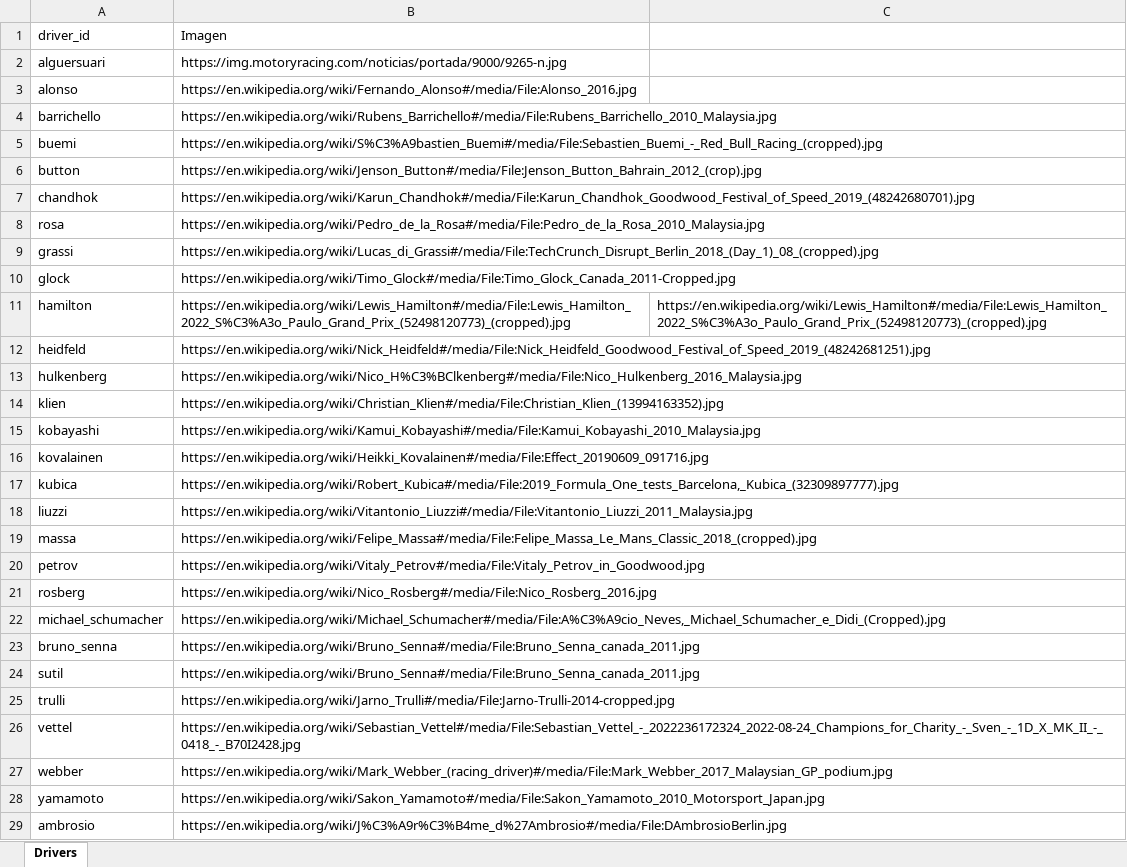
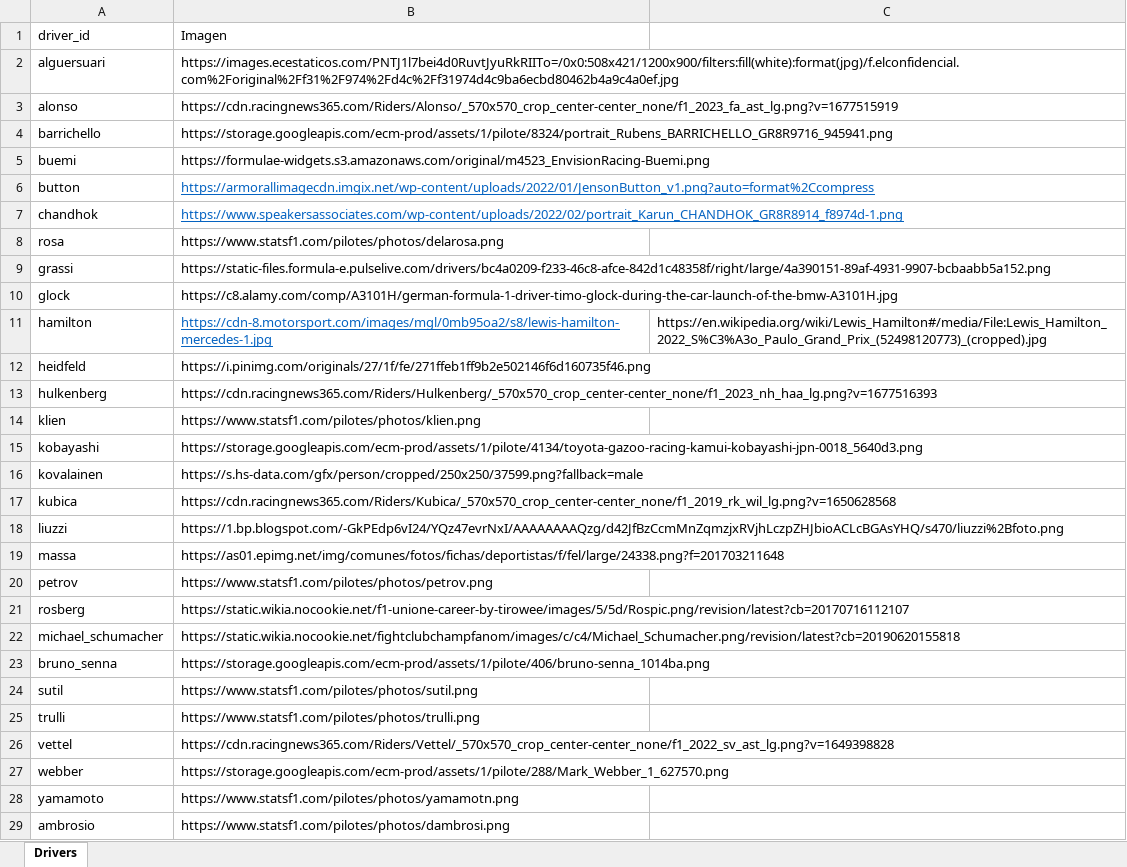
Before and after one commit to Hessael14/Formula-1-data, an Excel workbook: Drivers_images.xlsx, sheet Drivers, drawn as a sheet; only a part is shown; values as stored, in another font and other column widths than the file's, no borders; the diff covers the shown part only; the diff names each change by its address in the sheet, - before the commit and + after, or states it on an @@ line.

```diff
--- a/Drivers_images.xlsx (sheet Drivers)
+++ b/Drivers_images.xlsx (sheet Drivers)
-B2: https://img.motoryracing.com/noticias/portada/9000/9265-n.jpg
+B2: https://images.ecestaticos.com/PNTJ1l7bei4d0RuvtJyuRkRIITo=/0x0:508x421/1200x900/filters:fill(white):format(jpg)/f.elconfidencial.com%2Foriginal%2Ff31%2F974%2Fd4c%2Ff31974d4c9ba6ecbd80462b4a9c4a0ef.jpg
-B3: https://en.wikipedia.org/wiki/Fernando_Alonso#/media/File:Alonso_2016.jpg
+B3: https://cdn.racingnews365.com/Riders/Alonso/_570x570_crop_center-center_none/f1_2023_fa_ast_lg.png?v=1677515919
-B4: https://en.wikipedia.org/wiki/Rubens_Barrichello#/media/File:Rubens_Barrichello_2010_Malaysia.jpg
+B4: https://storage.googleapis.com/ecm-prod/assets/1/pilote/8324/portrait_Rubens_BARRICHELLO_GR8R9716_945941.png
-B5: https://en.wikipedia.org/wiki/S%C3%A9bastien_Buemi#/media/File:Sebastien_Buemi_-_Red_Bull_Racing_(cropped).jpg
+B5: https://formulae-widgets.s3.amazonaws.com/original/m4523_EnvisionRacing-Buemi.png
-B6: https://en.wikipedia.org/wiki/Jenson_Button#/media/File:Jenson_Button_Bahrain_2012_(crop).jpg
+B6: https://armorallimagecdn.imgix.net/wp-content/uploads/2022/01/JensonButton_v1.png?auto=format%2Ccompress
@@ B6:B7 underline: off → on, text colour: black → #0563C1 @@
-B7: https://en.wikipedia.org/wiki/Karun_Chandhok#/media/File:Karun_Chandhok_Goodwood_Festival_of_Speed_2019_(48242680701).jpg
+B7: https://www.speakersassociates.com/wp-content/uploads/2022/02/portrait_Karun_CHANDHOK_GR8R8914_f8974d-1.png
-B8: https://en.wikipedia.org/wiki/Pedro_de_la_Rosa#/media/File:Pedro_de_la_Rosa_2010_Malaysia.jpg
+B8: https://www.statsf1.com/pilotes/photos/delarosa.png
-B9: https://en.wikipedia.org/wiki/Lucas_di_Grassi#/media/File:TechCrunch_Disrupt_Berlin_2018_(Day_1)_08_(cropped).jpg
+B9: https://static-files.formula-e.pulselive.com/drivers/bc4a0209-f233-46c8-afce-842d1c48358f/right/large/4a390151-89af-4931-9907-bcbaabb5a152.png
-B10: https://en.wikipedia.org/wiki/Timo_Glock#/media/File:Timo_Glock_Canada_2011-Cropped.jpg
+B10: https://c8.alamy.com/comp/A3101H/german-formula-1-driver-timo-glock-during-the-car-launch-of-the-bmw-A3101H.jpg
-B11: https://en.wikipedia.org/wiki/Lewis_Hamilton#/media/File:Lewis_Hamilton_2022_S%C3%A3o_Paulo_Grand_Prix_(52498120773)_(cropped).jpg
+B11: https://cdn-8.motorsport.com/images/mgl/0mb95oa2/s8/lewis-hamilton-mercedes-1.jpg
@@ B11 underline: off → on, text colour: black → #0563C1 @@
-B12: https://en.wikipedia.org/wiki/Nick_Heidfeld#/media/File:Nick_Heidfeld_Goodwood_Festival_of_Speed_2019_(48242681251).jpg
+B12: https://i.pinimg.com/originals/27/1f/fe/271ffeb1ff9b2e502146f6d160735f46.png
-B13: https://en.wikipedia.org/wiki/Nico_H%C3%BClkenberg#/media/File:Nico_Hulkenberg_2016_Malaysia.jpg
+B13: https://cdn.racingnews365.com/Riders/Hulkenberg/_570x570_crop_center-center_none/f1_2023_nh_haa_lg.png?v=1677516393
-B14: https://en.wikipedia.org/wiki/Christian_Klien#/media/File:Christian_Klien_(13994163352).jpg
+B14: https://www.statsf1.com/pilotes/photos/klien.png
-B15: https://en.wikipedia.org/wiki/Kamui_Kobayashi#/media/File:Kamui_Kobayashi_2010_Malaysia.jpg
+B15: https://storage.googleapis.com/ecm-prod/assets/1/pilote/4134/toyota-gazoo-racing-kamui-kobayashi-jpn-0018_5640d3.png
-B16: https://en.wikipedia.org/wiki/Heikki_Kovalainen#/media/File:Effect_20190609_091716.jpg
+B16: https://s.hs-data.com/gfx/person/cropped/250x250/37599.png?fallback=male
-B17: https://en.wikipedia.org/wiki/Robert_Kubica#/media/File:2019_Formula_One_tests_Barcelona,_Kubica_(32309897777).jpg
+B17: https://cdn.racingnews365.com/Riders/Kubica/_570x570_crop_center-center_none/f1_2019_rk_wil_lg.png?v=1650628568
-B18: https://en.wikipedia.org/wiki/Vitantonio_Liuzzi#/media/File:Vitantonio_Liuzzi_2011_Malaysia.jpg
+B18: https://1.bp.blogspot.com/-GkPEdp6vI24/YQz47evrNxI/AAAAAAAAQzg/d42JfBzCcmMnZqmzjxRVjhLczpZHJbioACLcBGAsYHQ/s470/liuzzi%2Bfoto.png
-B19: https://en.wikipedia.org/wiki/Felipe_Massa#/media/File:Felipe_Massa_Le_Mans_Classic_2018_(cropped).jpg
+B19: https://as01.epimg.net/img/comunes/fotos/fichas/deportistas/f/fel/large/24338.png?f=201703211648
-B20: https://en.wikipedia.org/wiki/Vitaly_Petrov#/media/File:Vitaly_Petrov_in_Goodwood.jpg
+B20: https://www.statsf1.com/pilotes/photos/petrov.png
-B21: https://en.wikipedia.org/wiki/Nico_Rosberg#/media/File:Nico_Rosberg_2016.jpg
+B21: https://static.wikia.nocookie.net/f1-unione-career-by-tirowee/images/5/5d/Rospic.png/revision/latest?cb=20170716112107
-B22: https://en.wikipedia.org/wiki/Michael_Schumacher#/media/File:A%C3%A9cio_Neves,_Michael_Schumacher_e_Didi_(Cropped).jpg
+B22: https://static.wikia.nocookie.net/fightclubchampfanom/images/c/c4/Michael_Schumacher.png/revision/latest?cb=20190620155818
-B23: https://en.wikipedia.org/wiki/Bruno_Senna#/media/File:Bruno_Senna_canada_2011.jpg
+B23: https://storage.googleapis.com/ecm-prod/assets/1/pilote/406/bruno-senna_1014ba.png
-B24: https://en.wikipedia.org/wiki/Bruno_Senna#/media/File:Bruno_Senna_canada_2011.jpg
+B24: https://www.statsf1.com/pilotes/photos/sutil.png
-B25: https://en.wikipedia.org/wiki/Jarno_Trulli#/media/File:Jarno-Trulli-2014-cropped.jpg
+B25: https://www.statsf1.com/pilotes/photos/trulli.png
-B26: https://en.wikipedia.org/wiki/Sebastian_Vettel#/media/File:Sebastian_Vettel_-_2022236172324_2022-08-24_Champions_for_Charity_-_Sven_-_1D_X_MK_II_-_0418_-_B70I2428.jpg
+B26: https://cdn.racingnews365.com/Riders/Vettel/_570x570_crop_center-center_none/f1_2022_sv_ast_lg.png?v=1649398828
-B27: https://en.wikipedia.org/wiki/Mark_Webber_(racing_driver)#/media/File:Mark_Webber_2017_Malaysian_GP_podium.jpg
+B27: https://storage.googleapis.com/ecm-prod/assets/1/pilote/288/Mark_Webber_1_627570.png
-B28: https://en.wikipedia.org/wiki/Sakon_Yamamoto#/media/File:Sakon_Yamamoto_2010_Motorsport_Japan.jpg
+B28: https://www.statsf1.com/pilotes/photos/yamamotn.png
-B29: https://en.wikipedia.org/wiki/J%C3%A9r%C3%B4me_d%27Ambrosio#/media/File:DAmbrosioBerlin.jpg
+B29: https://www.statsf1.com/pilotes/photos/dambrosi.png
```
Also changed, not shown: 5 edited cells elsewhere in this sheet, Circuits_images.xlsx, 15 other files.
